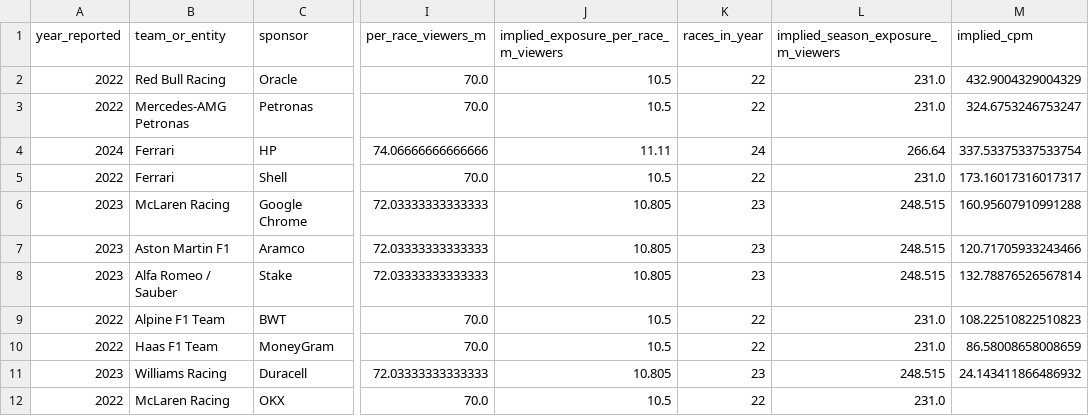
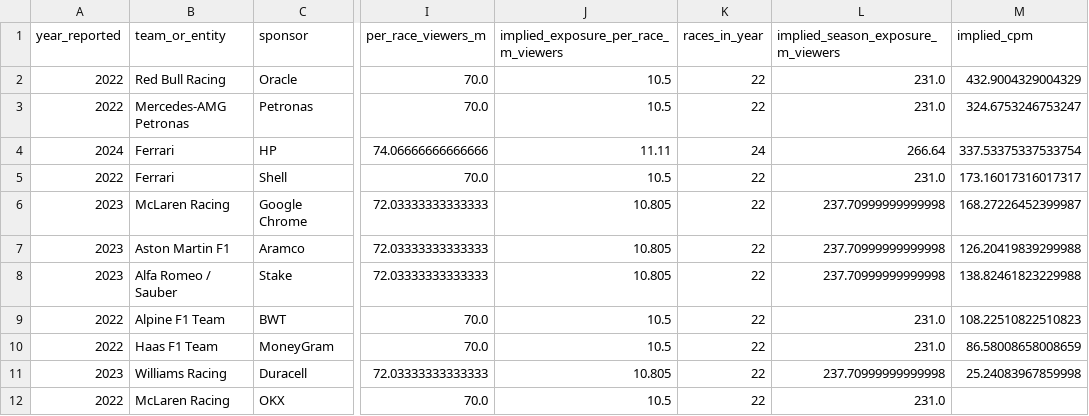
Before and after one commit to lagrenier4451/f1-commercial-analysis, a CSV file: data/processed/sponsorship_roi.csv, drawn as a sheet; only a part is shown, gaps mark what is left out; the diff names each change by its address in the sheet, - before the commit and + after, or states it on an @@ line.

Commit message:
Fix 2023 race count: 23 -> 22 (Emilia Romagna GP cancelled)
The 2023 F1 season was planned for 23 races but the Emilia Romagna GP
was cancelled due to severe flooding in the Emilia Romagna region.
The actual season ran 22 rounds, confirmed by Jolpica API schedule data.

Using 23 inflated exposure estimates for 2023 sponsorship deals by ~4.5%,
making those CPMs appear ~4.5% lower than they actually were. Fixed deals:
Google Chrome, Aramco (Aston Martin), Stake (Alfa Romeo), Duracell (Williams).

```diff
--- a/data/processed/sponsorship_roi.csv
+++ b/data/processed/sponsorship_roi.csv
-K6:K8 (races_in_year): 23
+K6:K8 (races_in_year): 22
-L6:L8: 248.515
+L6:L8: 237.70999999999998
-M6 (implied_cpm): 160.95607910991288
+M6 (implied_cpm): 168.27226452399987
-M7 (implied_cpm): 120.71705933243466
+M7 (implied_cpm): 126.20419839299988
-M8 (implied_cpm): 132.78876526567814
+M8 (implied_cpm): 138.82461823229988
-K11 (races_in_year): 23
+K11 (races_in_year): 22
-L11: 248.515
+L11: 237.70999999999998
-M11 (implied_cpm): 24.143411866486932
+M11 (implied_cpm): 25.24083967859998
```
Also changed, not shown: 1 other file.
